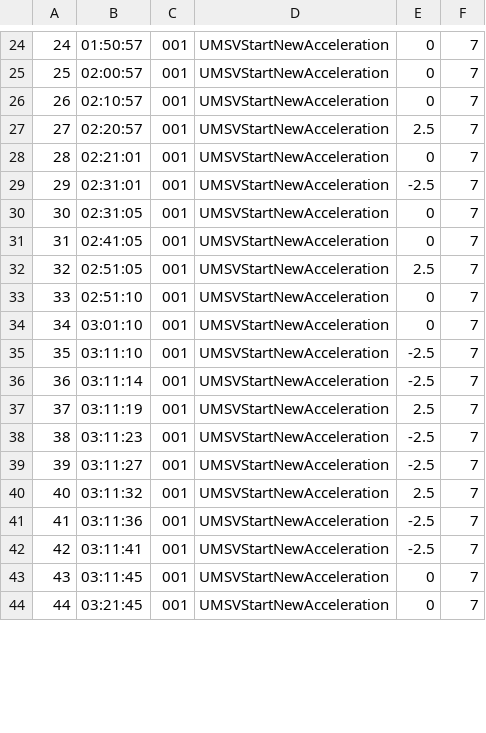
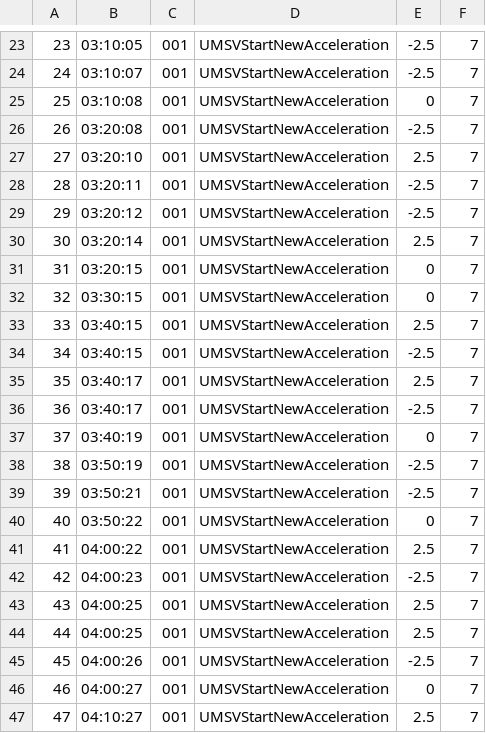
Before and after one commit to Shamus98/RL_for_Akvatoria, a CSV file: rl_trajectory_log.csv, drawn as a sheet; only a part is shown, gaps mark what is left out; removed rows and columns are numbered as before the commit, all else as after; the diff covers the shown part only; the diff names each change by its address in the sheet, - before the commit and + after, or states it on an @@ line.

```diff
--- a/rl_trajectory_log.csv
+++ b/rl_trajectory_log.csv
@@ column A renumbered from row 15 down @@
-B23: 01:50:57
+B23: 03:10:05
-E23:E24: 0
+E23:E24: -2.5
-B24: 02:00:57
+B24: 03:10:07
-B25: 02:10:57
+B25: 03:10:08
+row 26: 26 | 03:20:08 | 001 | UMSVStartNewAcceleration | -2.5 | 7
-B27: 02:20:57
+B27: 03:20:10
-B28: 02:21:01
+B28: 03:20:11
-E28: 0
+E28: -2.5
-B29: 02:31:01
+B29: 03:20:12
+row 30: 30 | 03:20:14 | 001 | UMSVStartNewAcceleration | 2.5 | 7
-B31: 02:31:05
+B31: 03:20:15
-B32: 02:41:05
+B32: 03:30:15
-B33: 02:51:05
+B33: 03:40:15
-B34: 02:51:10
+B34: 03:40:15
-E34: 0
+E34: -2.5
+row 35: 35 | 03:40:17 | 001 | UMSVStartNewAcceleration | 2.5 | 7
+row 36: 36 | 03:40:17 | 001 | UMSVStartNewAcceleration | -2.5 | 7
-B37: 03:01:10
+B37: 03:40:19
-B38: 03:11:10
+B38: 03:50:19
-B39: 03:11:14
+B39: 03:50:21
+row 40: 40 | 03:50:22 | 001 | UMSVStartNewAcceleration | 0 | 7
-B41: 03:11:19
+B41: 04:00:22
-B42: 03:11:23
+B42: 04:00:23
-B43: 03:11:27
+B43: 04:00:25
-E43: -2.5
+E43: 2.5
-B44: 03:11:32
+B44: 04:00:25
-B45: 03:11:36
+B45: 04:00:26
-row 42: 42 | 03:11:41 | 001 | UMSVStartNewAcceleration | -2.5 | 7
-B46: 03:11:45
+B46: 04:00:27
-B47: 03:21:45
+B47: 04:10:27
-E47: 0
+E47: 2.5
```
Also changed, not shown: 3 added rows, 6 removed rows and 48 edited cells elsewhere in this file, 1 other file.
